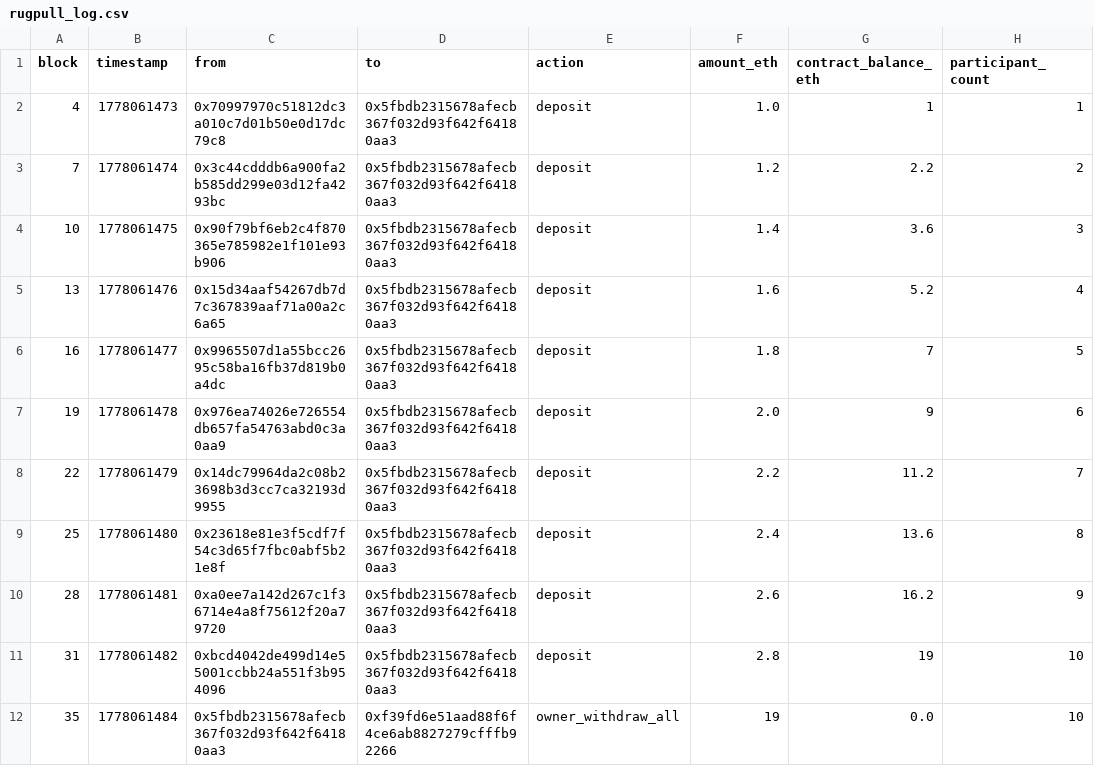
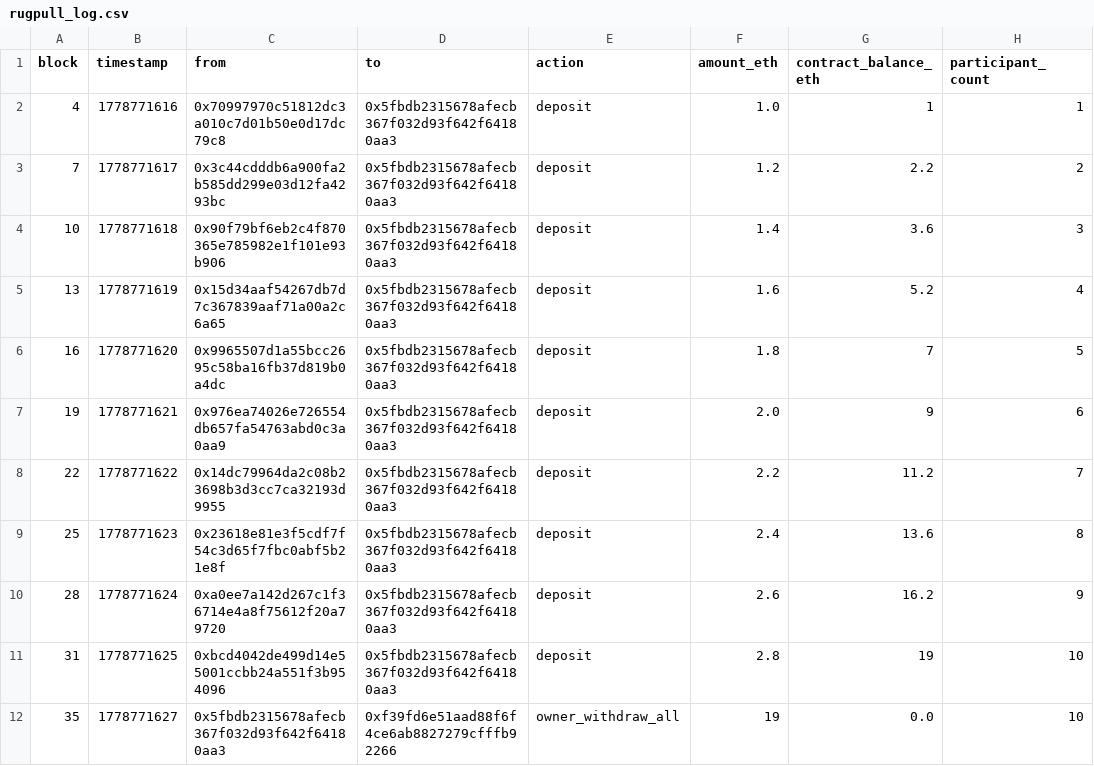
Before and after one commit to yuna32/PBLblockchain, a CSV file: analysis/logs/rugpull_log.csv, drawn as a sheet.

```diff
--- a/analysis/logs/rugpull_log.csv
+++ b/analysis/logs/rugpull_log.csv
@@ -1,12 +1,12 @@
 block,timestamp,from,to,action,amount_eth,contract_balance_eth,participant_count
-4,1778061473,0x70997970c51812dc3a010c7d01b50e0d17dc79c8,0x5fbdb2315678afecb367f032d93f642f64180aa3,deposit,1.0,1,1
-7,1778061474,0x3c44cdddb6a900fa2b585dd299e03d12fa4293bc,0x5fbdb2315678afecb367f032d93f642f64180aa3,deposit,1.2,2.2,2
-10,1778061475,0x90f79bf6eb2c4f870365e785982e1f101e93b906,0x5fbdb2315678afecb367f032d93f642f64180aa3,deposit,1.4,3.6,3
-13,1778061476,0x15d34aaf54267db7d7c367839aaf71a00a2c6a65,0x5fbdb2315678afecb367f032d93f642f64180aa3,deposit,1.6,5.2,4
-16,1778061477,0x9965507d1a55bcc2695c58ba16fb37d819b0a4dc,0x5fbdb2315678afecb367f032d93f642f64180aa3,deposit,1.8,7,5
-19,1778061478,0x976ea74026e726554db657fa54763abd0c3a0aa9,0x5fbdb2315678afecb367f032d93f642f64180aa3,deposit,2.0,9,6
-22,1778061479,0x14dc79964da2c08b23698b3d3cc7ca32193d9955,0x5fbdb2315678afecb367f032d93f642f64180aa3,deposit,2.2,11.2,7
-25,1778061480,0x23618e81e3f5cdf7f54c3d65f7fbc0abf5b21e8f,0x5fbdb2315678afecb367f032d93f642f64180aa3,deposit,2.4,13.6,8
-28,1778061481,0xa0ee7a142d267c1f36714e4a8f75612f20a79720,0x5fbdb2315678afecb367f032d93f642f64180aa3,deposit,2.6,16.2,9
-31,1778061482,0xbcd4042de499d14e55001ccbb24a551f3b954096,0x5fbdb2315678afecb367f032d93f642f64180aa3,deposit,2.8,19,10
-35,1778061484,0x5fbdb2315678afecb367f032d93f642f64180aa3,0xf39fd6e51aad88f6f4ce6ab8827279cfffb92266,owner_withdraw_all,19,0.0,10
+4,1778771616,0x70997970c51812dc3a010c7d01b50e0d17dc79c8,0x5fbdb2315678afecb367f032d93f642f64180aa3,deposit,1.0,1,1
+7,1778771617,0x3c44cdddb6a900fa2b585dd299e03d12fa4293bc,0x5fbdb2315678afecb367f032d93f642f64180aa3,deposit,1.2,2.2,2
+10,1778771618,0x90f79bf6eb2c4f870365e785982e1f101e93b906,0x5fbdb2315678afecb367f032d93f642f64180aa3,deposit,1.4,3.6,3
+13,1778771619,0x15d34aaf54267db7d7c367839aaf71a00a2c6a65,0x5fbdb2315678afecb367f032d93f642f64180aa3,deposit,1.6,5.2,4
+16,1778771620,0x9965507d1a55bcc2695c58ba16fb37d819b0a4dc,0x5fbdb2315678afecb367f032d93f642f64180aa3,deposit,1.8,7,5
+19,1778771621,0x976ea74026e726554db657fa54763abd0c3a0aa9,0x5fbdb2315678afecb367f032d93f642f64180aa3,deposit,2.0,9,6
+22,1778771622,0x14dc79964da2c08b23698b3d3cc7ca32193d9955,0x5fbdb2315678afecb367f032d93f642f64180aa3,deposit,2.2,11.2,7
+25,1778771623,0x23618e81e3f5cdf7f54c3d65f7fbc0abf5b21e8f,0x5fbdb2315678afecb367f032d93f642f64180aa3,deposit,2.4,13.6,8
+28,1778771624,0xa0ee7a142d267c1f36714e4a8f75612f20a79720,0x5fbdb2315678afecb367f032d93f642f64180aa3,deposit,2.6,16.2,9
+31,1778771625,0xbcd4042de499d14e55001ccbb24a551f3b954096,0x5fbdb2315678afecb367f032d93f642f64180aa3,deposit,2.8,19,10
+35,1778771627,0x5fbdb2315678afecb367f032d93f642f64180aa3,0xf39fd6e51aad88f6f4ce6ab8827279cfffb92266,owner_withdraw_all,19,0.0,10
```
Also changed, not shown: 16 other files.
